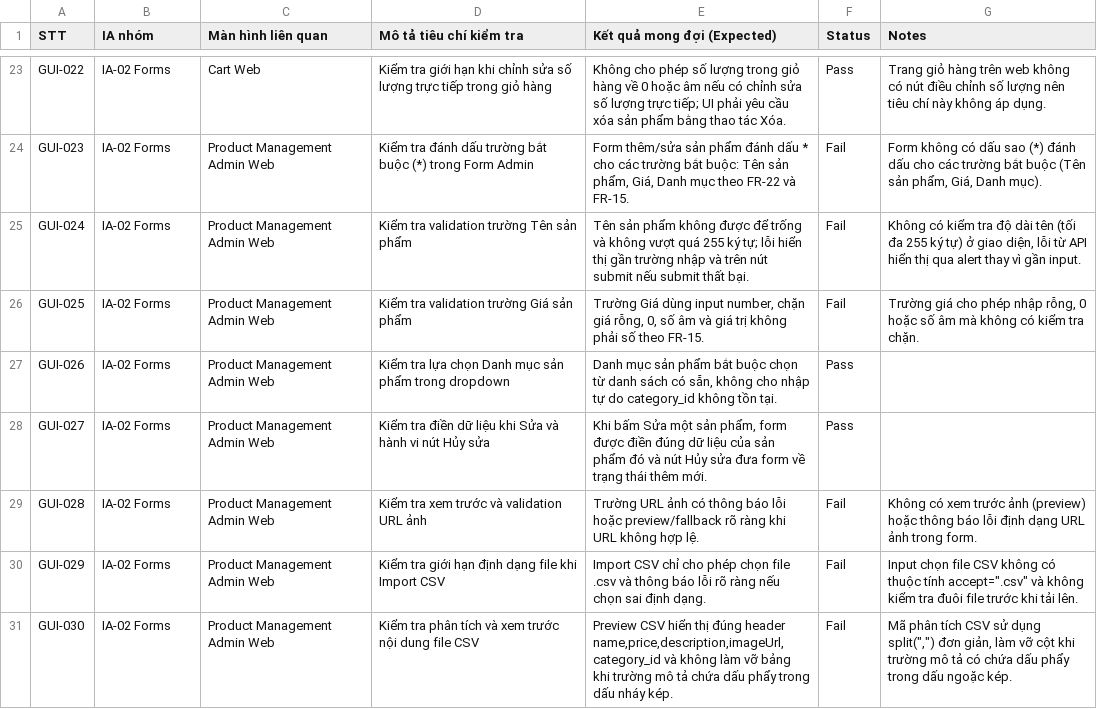
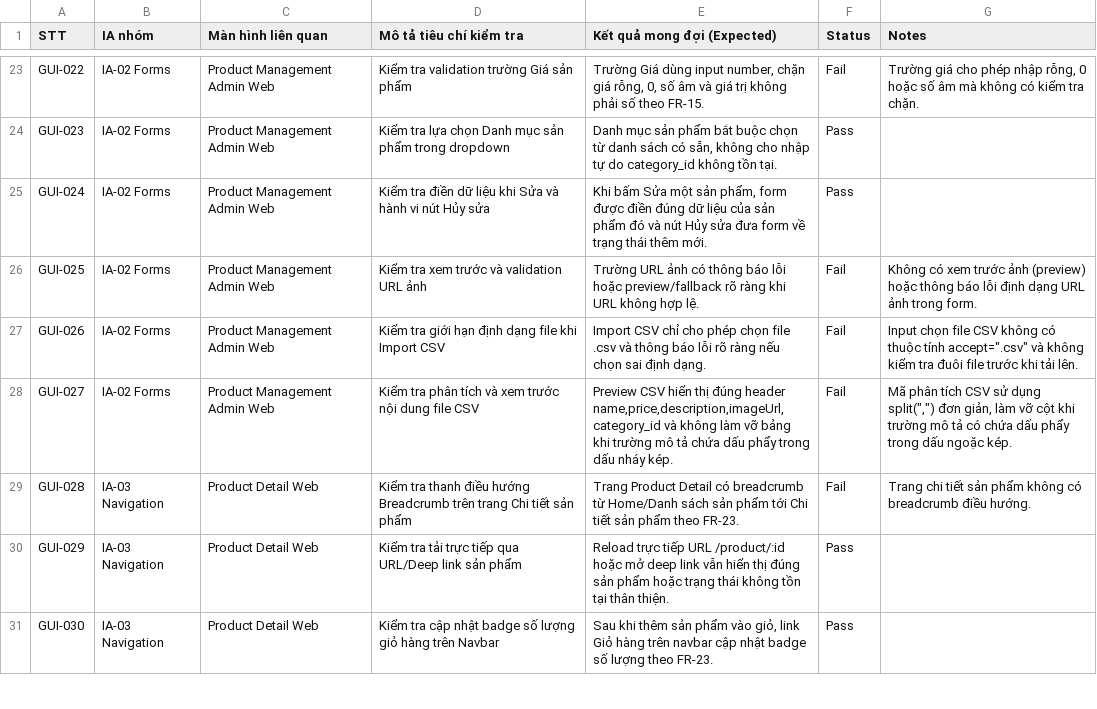
Before and after one commit to trngnneee/eshop-sut, a CSV file: hw03_gui_checklist/eshop_selected_screens/checklist/checklist.csv, drawn as a sheet; only a part is shown, gaps mark what is left out; the diff covers the shown part only; the diff names each change by its address in the sheet, - before the commit and + after, or states it on an @@ line.

```diff
--- a/hw03_gui_checklist/eshop_selected_screens/checklist/checklist.csv
+++ b/hw03_gui_checklist/eshop_selected_screens/checklist/checklist.csv
-C23 (Màn hình liên quan): Cart Web
+C23 (Màn hình liên quan): Product Management Admin Web
-D23 (Mô tả tiêu chí kiểm tra): Kiểm tra giới hạn khi chỉnh sửa số lượng trực tiếp trong giỏ hàng
+D23 (Mô tả tiêu chí kiểm tra): Kiểm tra validation trường Giá sản phẩm
-E23 (Kết quả mong đợi (Expected)): Không cho phép số lượng trong giỏ hàng về 0 hoặc âm nếu có chỉnh sửa số lượng trực tiếp; UI phải yêu cầu xóa sản phẩm bằng thao tác Xóa.
+E23 (Kết quả mong đợi (Expected)): Trường Giá dùng input number, chặn giá rỗng, 0, số âm và giá trị không phải số theo FR-15.
-F23 (Status): Pass
+F23 (Status): Fail
-G23 (Notes): Trang giỏ hàng trên web không có nút điều chỉnh số lượng nên tiêu chí này không áp dụng.
+G23 (Notes): Trường giá cho phép nhập rỗng, 0 hoặc số âm mà không có kiểm tra chặn.
-D24 (Mô tả tiêu chí kiểm tra): Kiểm tra đánh dấu trường bắt buộc (*) trong Form Admin
+D24 (Mô tả tiêu chí kiểm tra): Kiểm tra lựa chọn Danh mục sản phẩm trong dropdown
-E24 (Kết quả mong đợi (Expected)): Form thêm/sửa sản phẩm đánh dấu * cho các trường bắt buộc: Tên sản phẩm, Giá, Danh mục theo FR-22 và FR-15.
+E24 (Kết quả mong đợi (Expected)): Danh mục sản phẩm bắt buộc chọn từ danh sách có sẵn, không cho nhập tự do category_id không tồn tại.
-F24:F25 (Status): Fail
+F24:F25 (Status): Pass
-G24 (Notes): Form không có dấu sao (*) đánh dấu cho các trường bắt buộc (Tên sản phẩm, Giá, Danh mục).
+G24 (Notes): (empty)
-D25 (Mô tả tiêu chí kiểm tra): Kiểm tra validation trường Tên sản phẩm
+D25 (Mô tả tiêu chí kiểm tra): Kiểm tra điền dữ liệu khi Sửa và hành vi nút Hủy sửa
-E25 (Kết quả mong đợi (Expected)): Tên sản phẩm không được để trống và không vượt quá 255 ký tự; lỗi hiển thị gần trường nhập và trên nút submit nếu submit thất bại.
+E25 (Kết quả mong đợi (Expected)): Khi bấm Sửa một sản phẩm, form được điền đúng dữ liệu của sản phẩm đó và nút Hủy sửa đưa form về trạng thái thêm mới.
-G25 (Notes): Không có kiểm tra độ dài tên (tối đa 255 ký tự) ở giao diện, lỗi từ API hiển thị qua alert thay vì gần input.
+G25 (Notes): (empty)
-D26 (Mô tả tiêu chí kiểm tra): Kiểm tra validation trường Giá sản phẩm
+D26 (Mô tả tiêu chí kiểm tra): Kiểm tra xem trước và validation URL ảnh
-E26 (Kết quả mong đợi (Expected)): Trường Giá dùng input number, chặn giá rỗng, 0, số âm và giá trị không phải số theo FR-15.
+E26 (Kết quả mong đợi (Expected)): Trường URL ảnh có thông báo lỗi hoặc preview/fallback rõ ràng khi URL không hợp lệ.
-G26 (Notes): Trường giá cho phép nhập rỗng, 0 hoặc số âm mà không có kiểm tra chặn.
+G26 (Notes): Không có xem trước ảnh (preview) hoặc thông báo lỗi định dạng URL ảnh trong form.
-D27 (Mô tả tiêu chí kiểm tra): Kiểm tra lựa chọn Danh mục sản phẩm trong dropdown
+D27 (Mô tả tiêu chí kiểm tra): Kiểm tra giới hạn định dạng file khi Import CSV
-E27 (Kết quả mong đợi (Expected)): Danh mục sản phẩm bắt buộc chọn từ danh sách có sẵn, không cho nhập tự do category_id không tồn tại.
+E27 (Kết quả mong đợi (Expected)): Import CSV chỉ cho phép chọn file .csv và thông báo lỗi rõ ràng nếu chọn sai định dạng.
-F27:F28 (Status): Pass
+F27:F28 (Status): Fail
-G27 (Notes): (empty)
+G27 (Notes): Input chọn file CSV không có thuộc tính accept=".csv" và không kiểm tra đuôi file trước khi tải lên.
-D28 (Mô tả tiêu chí kiểm tra): Kiểm tra điền dữ liệu khi Sửa và hành vi nút Hủy sửa
+D28 (Mô tả tiêu chí kiểm tra): Kiểm tra phân tích và xem trước nội dung file CSV
-E28 (Kết quả mong đợi (Expected)): Khi bấm Sửa một sản phẩm, form được điền đúng dữ liệu của sản phẩm đó và nút Hủy sửa đưa form về trạng thái thêm mới.
+E28 (Kết quả mong đợi (Expected)): Preview CSV hiển thị đúng header name,price,description,imageUrl,category_id và không làm vỡ bảng khi trường mô tả chứa dấu phẩy trong dấu nháy kép.
-G28 (Notes): (empty)
+G28 (Notes): Mã phân tích CSV sử dụng split(",") đơn giản, làm vỡ cột khi trường mô tả có chứa dấu phẩy trong dấu ngoặc kép.
-B29:B31 (IA nhóm): IA-02 Forms
+B29:B31 (IA nhóm): IA-03 Navigation
-C29:C31 (Màn hình liên quan): Product Management Admin Web
+C29:C31 (Màn hình liên quan): Product Detail Web
-D29 (Mô tả tiêu chí kiểm tra): Kiểm tra xem trước và validation URL ảnh
+D29 (Mô tả tiêu chí kiểm tra): Kiểm tra thanh điều hướng Breadcrumb trên trang Chi tiết sản phẩm
-E29 (Kết quả mong đợi (Expected)): Trường URL ảnh có thông báo lỗi hoặc preview/fallback rõ ràng khi URL không hợp lệ.
+E29 (Kết quả mong đợi (Expected)): Trang Product Detail có breadcrumb từ Home/Danh sách sản phẩm tới Chi tiết sản phẩm theo FR-23.
-G29 (Notes): Không có xem trước ảnh (preview) hoặc thông báo lỗi định dạng URL ảnh trong form.
+G29 (Notes): Trang chi tiết sản phẩm không có breadcrumb điều hướng.
-D30 (Mô tả tiêu chí kiểm tra): Kiểm tra giới hạn định dạng file khi Import CSV
+D30 (Mô tả tiêu chí kiểm tra): Kiểm tra tải trực tiếp qua URL/Deep link sản phẩm
-E30 (Kết quả mong đợi (Expected)): Import CSV chỉ cho phép chọn file .csv và thông báo lỗi rõ ràng nếu chọn sai định dạng.
+E30 (Kết quả mong đợi (Expected)): Reload trực tiếp URL /product/:id hoặc mở deep link vẫn hiển thị đúng sản phẩm hoặc trạng thái không tồn tại thân thiện.
-F30:F31 (Status): Fail
+F30:F31 (Status): Pass
-G30 (Notes): Input chọn file CSV không có thuộc tính accept=".csv" và không kiểm tra đuôi file trước khi tải lên.
+G30 (Notes): (empty)
-D31 (Mô tả tiêu chí kiểm tra): Kiểm tra phân tích và xem trước nội dung file CSV
+D31 (Mô tả tiêu chí kiểm tra): Kiểm tra cập nhật badge số lượng giỏ hàng trên Navbar
-E31 (Kết quả mong đợi (Expected)): Preview CSV hiển thị đúng header name,price,description,imageUrl,category_id và không làm vỡ bảng khi trường mô tả chứa dấu phẩy trong dấu nháy kép.
+E31 (Kết quả mong đợi (Expected)): Sau khi thêm sản phẩm vào giỏ, link Giỏ hàng trên navbar cập nhật badge số lượng theo FR-23.
-G31 (Notes): Mã phân tích CSV sử dụng split(",") đơn giản, làm vỡ cột khi trường mô tả có chứa dấu phẩy trong dấu ngoặc kép.
+G31 (Notes): (empty)
```
Also changed, not shown: 9 removed rows and 79 edited cells elsewhere in this file, 24 other files.
